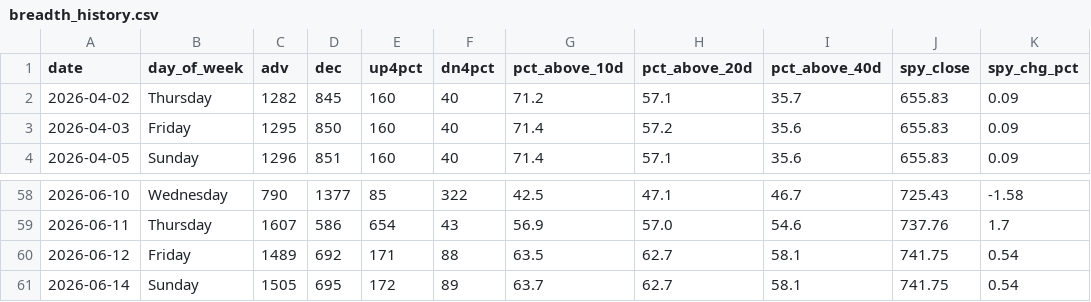
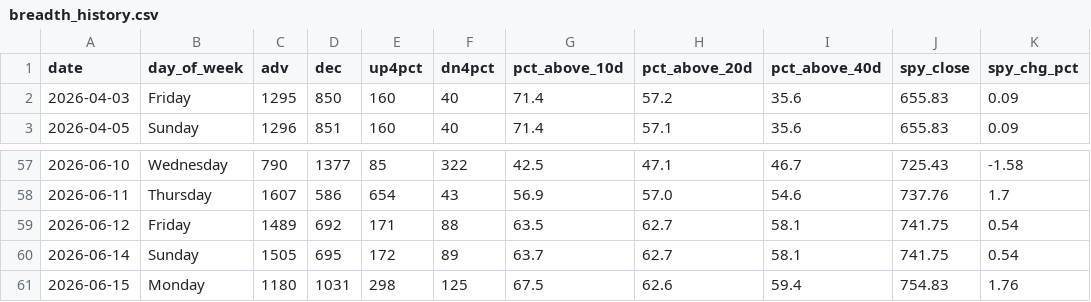
Before and after one commit to VamsiKrishna2021/alpha-engine, a CSV file: data/breadth_history.csv, drawn as a sheet; only a part is shown, gaps mark what is left out.

```diff
--- a/data/breadth_history.csv
+++ b/data/breadth_history.csv
@@ -1,3 +1,2 @@
 date,day_of_week,adv,dec,up4pct,dn4pct,pct_above_10d,pct_above_20d,pct_above_40d,spy_close,spy_chg_pct
-2026-04-02,Thursday,1282,845,160,40,71.2,57.1,35.7,655.83,0.09
 2026-04-03,Friday,1295,850,160,40,71.4,57.2,35.6,655.83,0.09
@@ -61 +60,2 @@ date,day_of_week,adv,dec,up4pct,dn4pct,pct_above_10d,pct_above_20d,pct_above_40d
 2026-06-14,Sunday,1505,695,172,89,63.7,62.7,58.1,741.75,0.54
+2026-06-15,Monday,1180,1031,298,125,67.5,62.6,59.4,754.83,1.76
```
Also changed, not shown: data/regime_history.csv, 3 other files.
